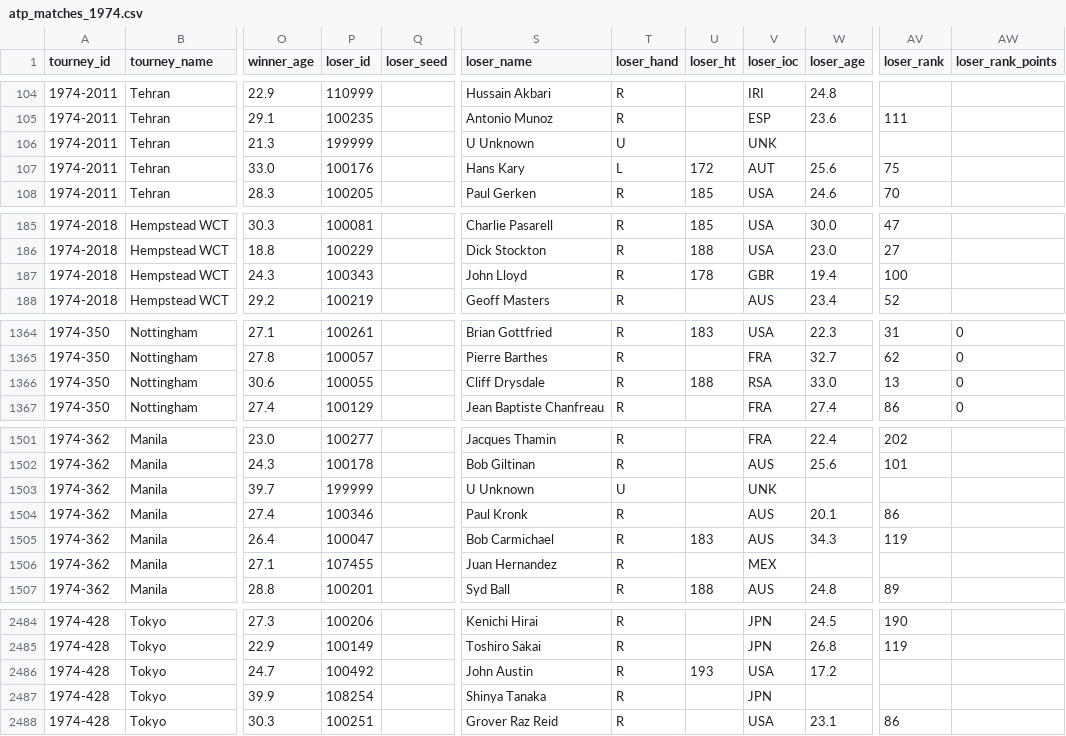
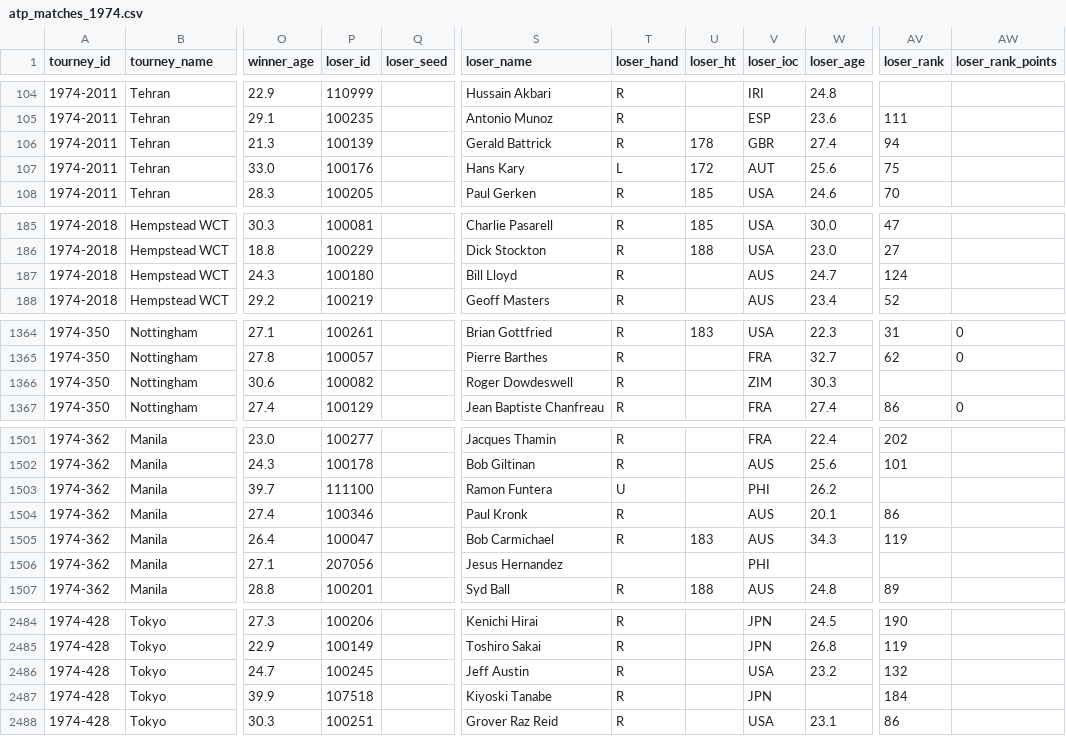
Before and after one commit to JeffSackmann/tennis_atp, a CSV file: atp_matches_1974.csv, drawn as a sheet; only a part is shown, gaps mark what is left out; the diff covers the shown part only; the diff names each change by its address in the sheet, - before the commit and + after, or states it on an @@ line.

Commit message:
1974-75 fixes
per #192, plus a missing r1 loser in '74 Jackson.

```diff
--- a/atp_matches_1974.csv
+++ b/atp_matches_1974.csv
-P106 (loser_id): 199999
+P106 (loser_id): 100139
-S106 (loser_name): U Unknown
+S106 (loser_name): Gerald Battrick
-T106 (loser_hand): U
+T106 (loser_hand): R
-U106 (loser_ht): (empty)
+U106 (loser_ht): 178
-V106 (loser_ioc): UNK
+V106 (loser_ioc): GBR
-W106 (loser_age): (empty)
+W106 (loser_age): 27.4
-AV106 (loser_rank): (empty)
+AV106 (loser_rank): 94
-P187 (loser_id): 100343
+P187 (loser_id): 100180
-S187 (loser_name): John Lloyd
+S187 (loser_name): Bill Lloyd
-U187 (loser_ht): 178
+U187 (loser_ht): (empty)
-V187 (loser_ioc): GBR
+V187 (loser_ioc): AUS
-W187 (loser_age): 19.4
+W187 (loser_age): 24.7
-AV187 (loser_rank): 100
+AV187 (loser_rank): 124
-P1366 (loser_id): 100055
+P1366 (loser_id): 100082
-S1366 (loser_name): Cliff Drysdale
+S1366 (loser_name): Roger Dowdeswell
-U1366 (loser_ht): 188
+U1366 (loser_ht): (empty)
-V1366 (loser_ioc): RSA
+V1366 (loser_ioc): ZIM
-W1366 (loser_age): 33.0
+W1366 (loser_age): 30.3
-AV1366 (loser_rank): 13
+AV1366 (loser_rank): (empty)
-AW1366 (loser_rank_points): 0
+AW1366 (loser_rank_points): (empty)
-P1503 (loser_id): 199999
+P1503 (loser_id): 111100
-S1503 (loser_name): U Unknown
+S1503 (loser_name): Ramon Funtera
-V1503 (loser_ioc): UNK
+V1503 (loser_ioc): PHI
-W1503 (loser_age): (empty)
+W1503 (loser_age): 26.2
-P1506 (loser_id): 107455
+P1506 (loser_id): 207056
-S1506 (loser_name): Juan Hernandez
+S1506 (loser_name): Jesus Hernandez
-T1506 (loser_hand): R
+T1506 (loser_hand): (empty)
-V1506 (loser_ioc): MEX
+V1506 (loser_ioc): PHI
-P2486 (loser_id): 100492
+P2486 (loser_id): 100245
-S2486 (loser_name): John Austin
+S2486 (loser_name): Jeff Austin
-U2486 (loser_ht): 193
+U2486 (loser_ht): (empty)
-W2486 (loser_age): 17.2
+W2486 (loser_age): 23.2
-AV2486 (loser_rank): (empty)
+AV2486 (loser_rank): 132
-P2487 (loser_id): 108254
+P2487 (loser_id): 107518
-S2487 (loser_name): Shinya Tanaka
+S2487 (loser_name): Kiyoski Tanabe
-AV2487 (loser_rank): (empty)
+AV2487 (loser_rank): 184
```
Also changed, not shown: 139 edited cells elsewhere in this file, atp_matches_1975.csv, 1 other file.
